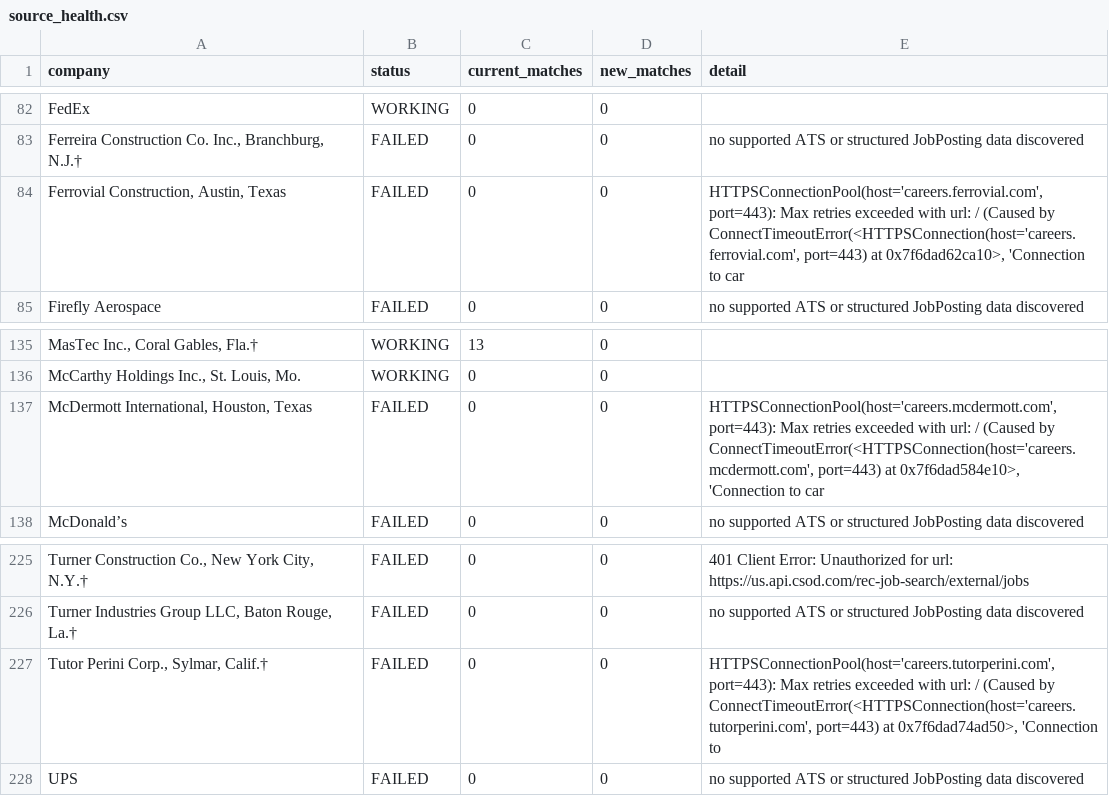
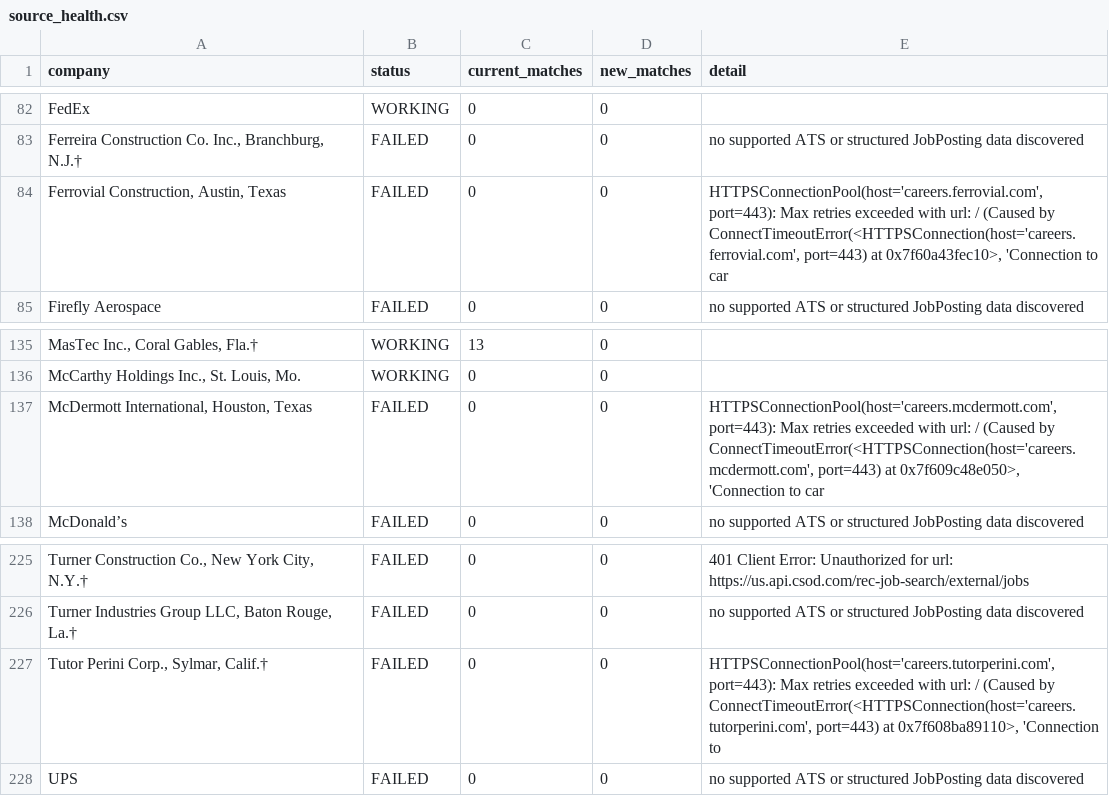
Before and after one commit to harsha271199/jp, a CSV file: source_health.csv, drawn as a sheet; only a part is shown, gaps mark what is left out; the diff names each change by its address in the sheet, - before the commit and + after, or states it on an @@ line.

```diff
--- a/source_health.csv
+++ b/source_health.csv
-E84 (detail): …port=443) at 0x7f6dad62ca10>, 'Connection to…
+E84 (detail): …port=443) at 0x7f60a43fec10>, 'Connection to…
-E137 (detail): …port=443) at 0x7f6dad584e10>, 'Connection to…
+E137 (detail): …port=443) at 0x7f609c48e050>, 'Connection to…
-E227 (detail): …port=443) at 0x7f6dad74ad50>, 'Connection to
+E227 (detail): …port=443) at 0x7f608ba89110>, 'Connection to
```
Also changed, not shown: current_jobs.csv.
